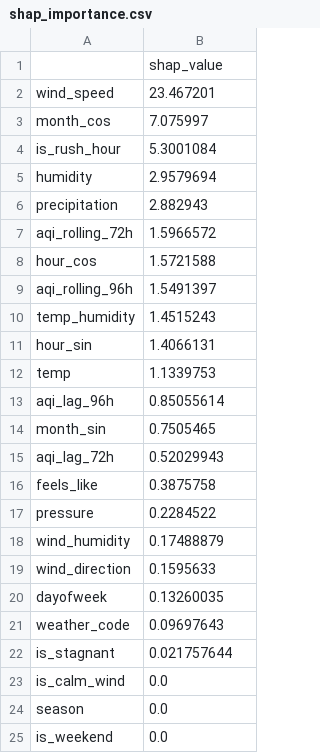
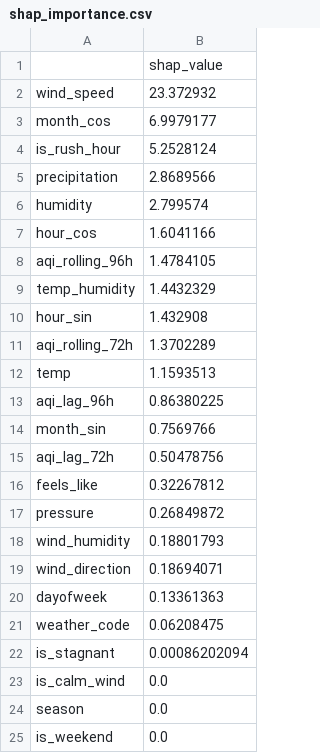
Before and after one commit to FaiqaRashid99/pearls-aqi-predictor, a CSV file: models/shap_importance.csv, drawn as a sheet; only a part is shown.

```diff
--- a/models/shap_importance.csv
+++ b/models/shap_importance.csv
@@ -1,23 +1,23 @@
 ,shap_value
-wind_speed,23.467201
-month_cos,7.075997
-is_rush_hour,5.3001084
-humidity,2.9579694
-precipitation,2.882943
-aqi_rolling_72h,1.5966572
-hour_cos,1.5721588
-aqi_rolling_96h,1.5491397
-temp_humidity,1.4515243
-hour_sin,1.4066131
-temp,1.1339753
-aqi_lag_96h,0.85055614
-month_sin,0.7505465
-aqi_lag_72h,0.52029943
-feels_like,0.3875758
-pressure,0.2284522
-wind_humidity,0.17488879
-wind_direction,0.1595633
-dayofweek,0.13260035
-weather_code,0.09697643
-is_stagnant,0.021757644
+wind_speed,23.372932
+month_cos,6.9979177
+is_rush_hour,5.2528124
+precipitation,2.8689566
+humidity,2.799574
+hour_cos,1.6041166
+aqi_rolling_96h,1.4784105
+temp_humidity,1.4432329
+hour_sin,1.432908
+aqi_rolling_72h,1.3702289
+temp,1.1593513
+aqi_lag_96h,0.86380225
+month_sin,0.7569766
+aqi_lag_72h,0.50478756
+feels_like,0.32267812
+pressure,0.26849872
+wind_humidity,0.18801793
+wind_direction,0.18694071
+dayofweek,0.13361363
+weather_code,0.06208475
+is_stagnant,0.00086202094
 is_calm_wind,0.0
```
Also changed, not shown: 2 other files.
